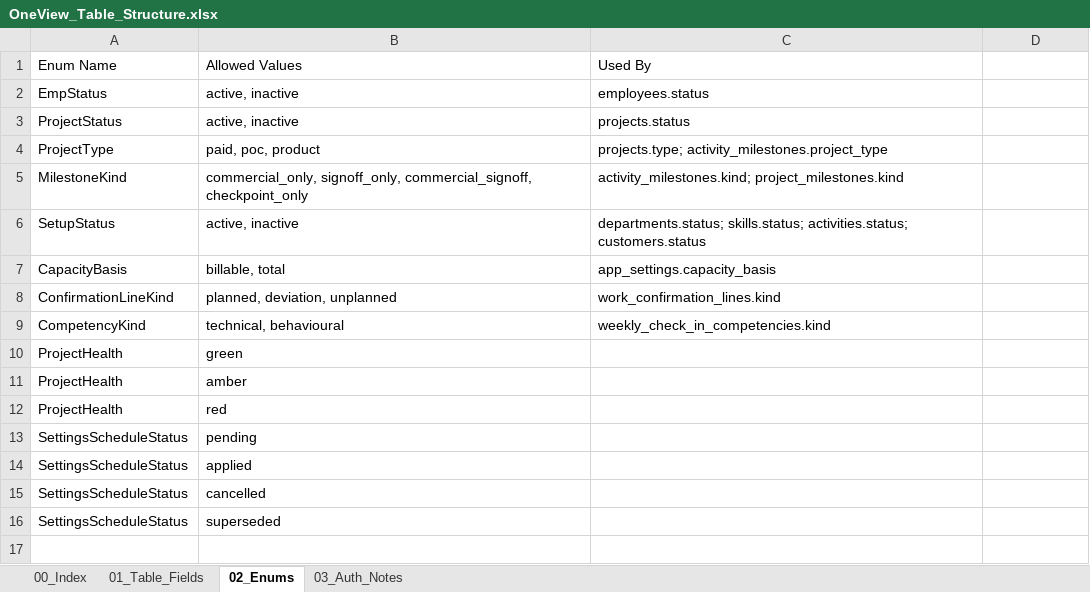
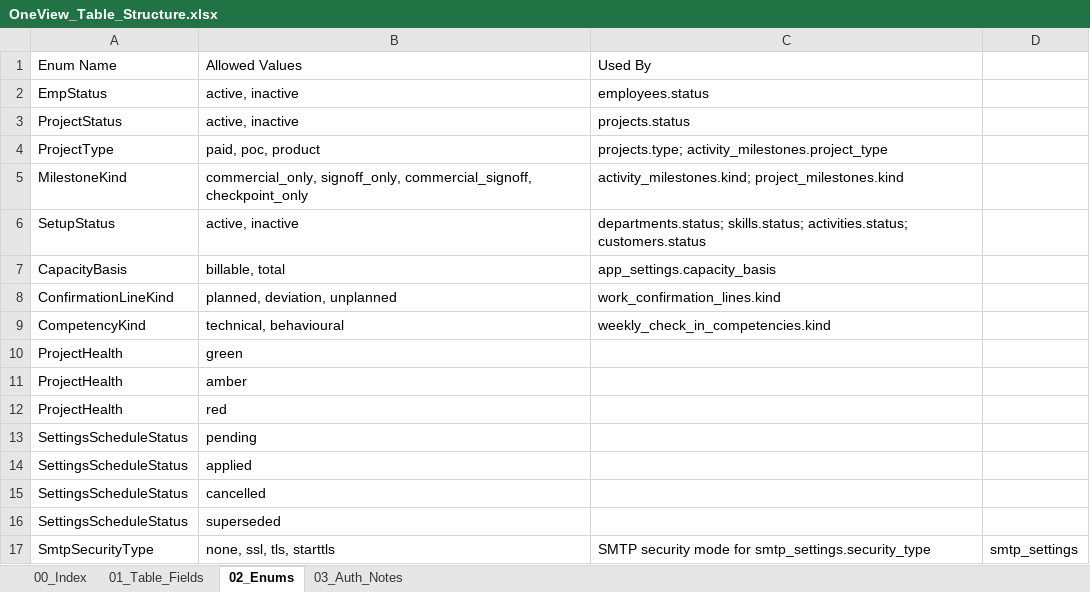
Before and after one commit to WarinSquro/Warin, an Excel workbook: docs/OneView_Table_Structure.xlsx, sheet 02_Enums, drawn as a sheet; values as stored, in another font and other column widths than the file's, no borders; the diff names each change by its address in the sheet, - before the commit and + after, or states it on an @@ line.

```diff
--- a/docs/OneView_Table_Structure.xlsx (sheet 02_Enums)
+++ b/docs/OneView_Table_Structure.xlsx (sheet 02_Enums)
+row 17: SmtpSecurityType | none, ssl, tls, starttls | SMTP security mode for smtp_settings.security_type | smtp_settings
```
Also changed, not shown: sheet 01_Table_Fields, sheet 00_Index, 18 other files.
